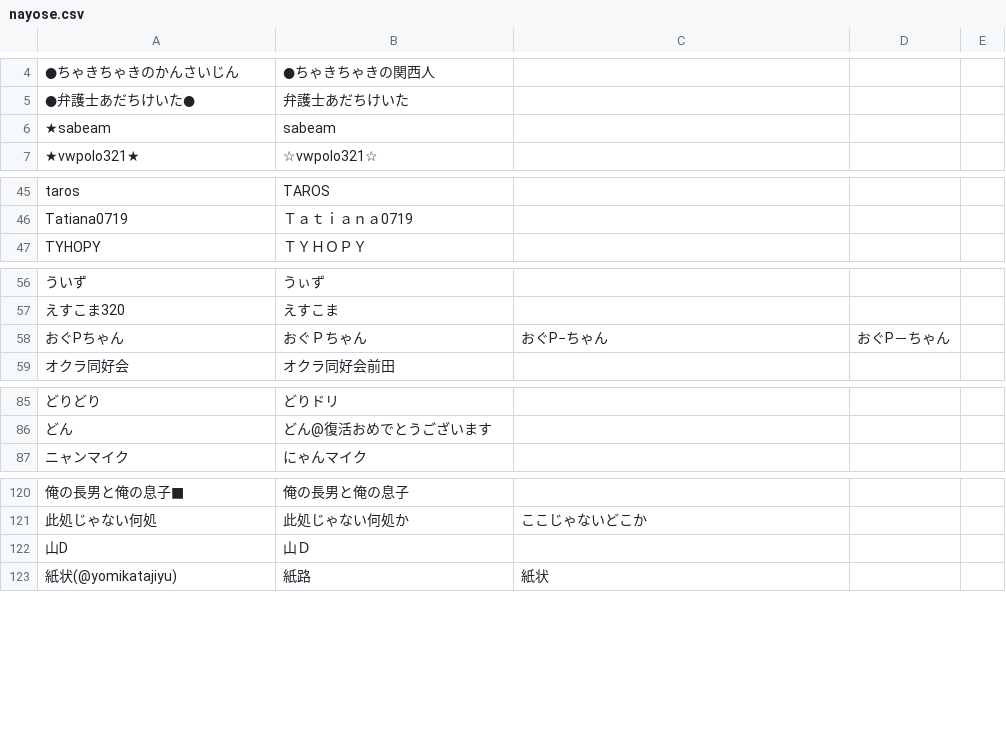
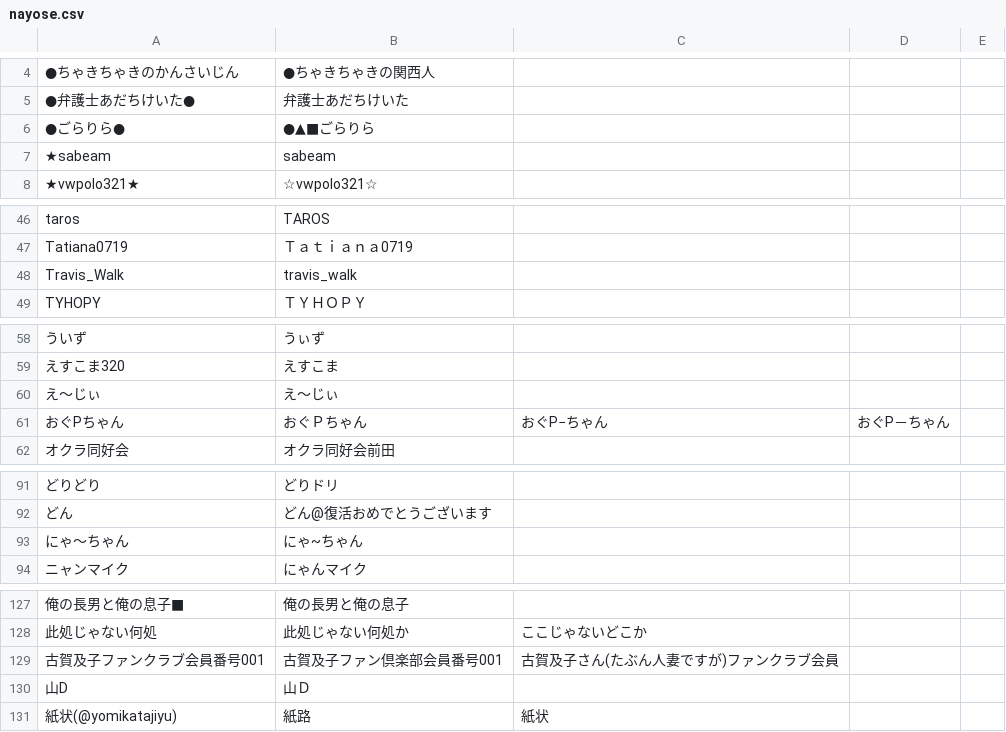
Before and after one commit to uni-maru/kokodoko_scoresheet, a CSV file: nayose.csv, drawn as a sheet; only a part is shown, gaps mark what is left out; the diff covers the shown part only; the diff names each change by its address in the sheet, - before the commit and + after, or states it on an @@ line.

```diff
--- a/nayose.csv
+++ b/nayose.csv
+row 6: ●ごらりら● | ●▲■ごらりら
+row 48: Travis_Walk | travis_walk
+row 60: え～じぃ | え〜じぃ
+row 93: にゃ～ちゃん | にゃ~ちゃん
+row 129: 古賀及子ファンクラブ会員番号001 | 古賀及子ファン倶楽部会員番号001 | 古賀及子さん(たぶん人妻ですが)ファンクラブ会員
```
Also changed, not shown: 8 added rows and 5 removed rows elsewhere in this file.
